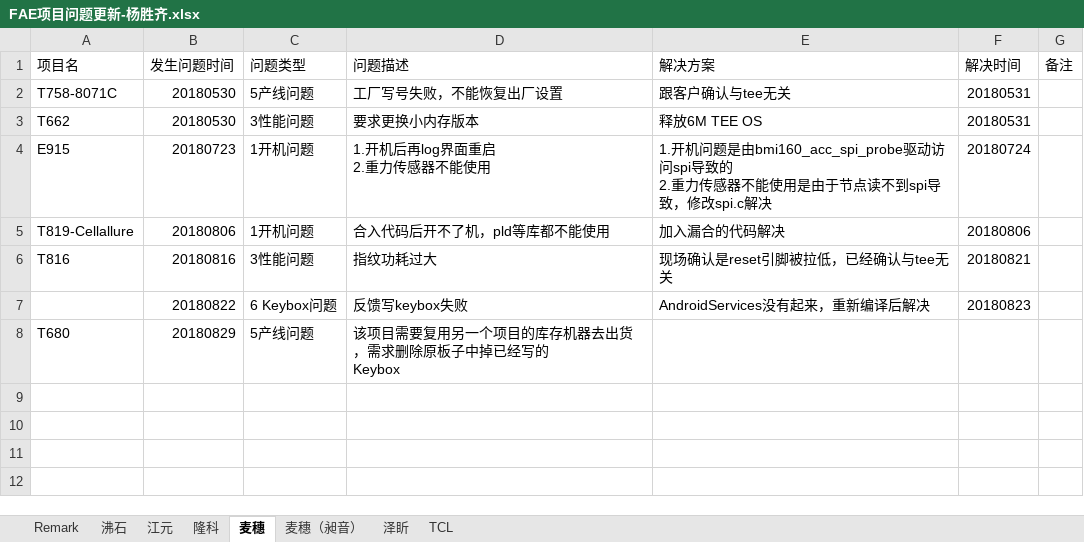
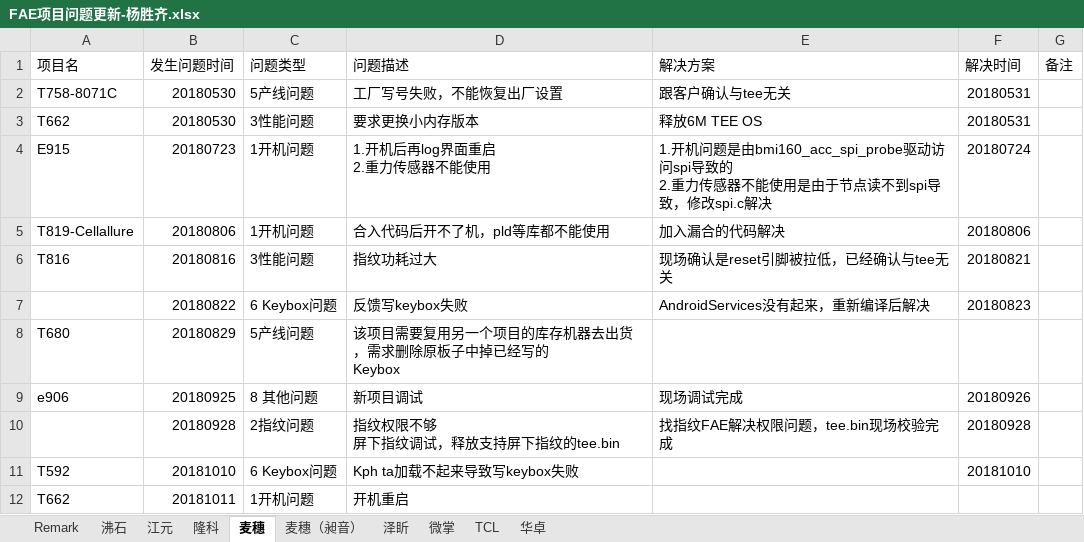
Before and after one commit to wqing777/FAE-Weekday-, an Excel workbook: FAE项目问题更新-杨胜齐.xlsx, sheet 麦穗, drawn as a sheet; values as stored, in another font and other column widths than the file's, no borders; ↵ is a line break in a cell; the diff names each change by its address in the sheet, - before the commit and + after, or states it on an @@ line.

```diff
--- a/FAE项目问题更新-杨胜齐.xlsx (sheet 麦穗)
+++ b/FAE项目问题更新-杨胜齐.xlsx (sheet 麦穗)
+sheet tab: 微掌
+sheet tab: 华卓
+row 9: e906 | 20180925 | 8 其他问题 | 新项目调试 | 现场调试完成 | 20180926
+row 10:  | 20180928 | 2指纹问题 | 指纹权限不够 ↵ 屏下指纹调试，释放支持屏下指纹的tee.bin | 找指纹FAE解决权限问题，tee.bin现场校验完成 | 20180928
+row 11: T592 | 20181010 | 6 Keybox问题 | Kph ta加载不起来导致写keybox失败 |  | 20181010
+row 12: T662 | 20181011 | 1开机问题 | 开机重启
```
Also changed, not shown: sheet 沸石, sheet 江元, sheet 泽盺, sheet 麦穗（昶音）, sheet 隆科.
